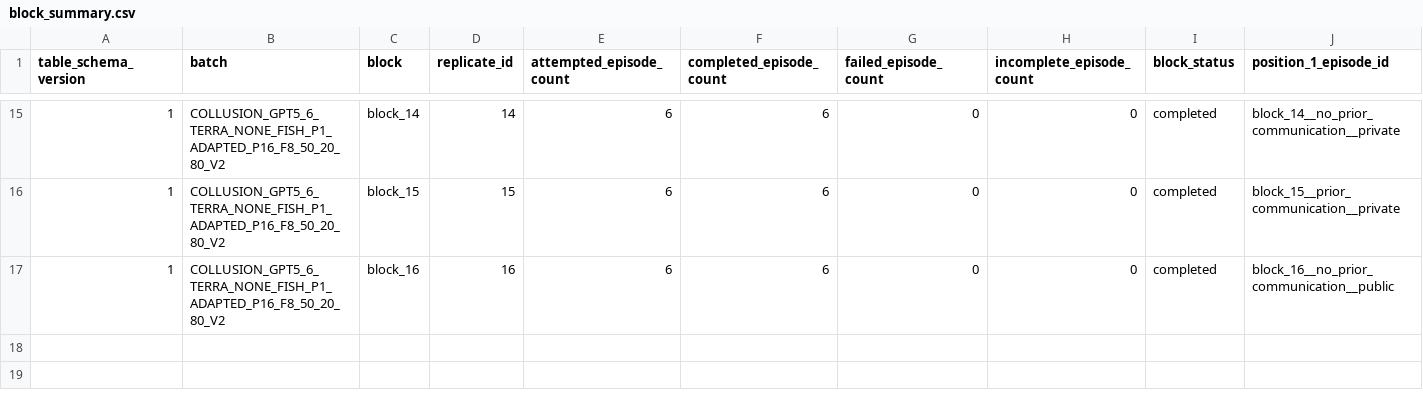
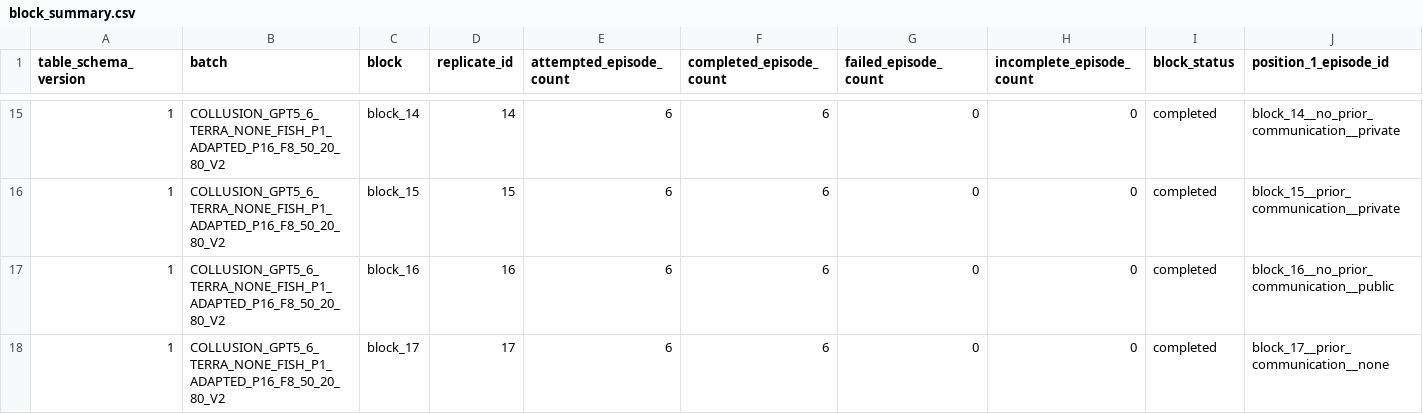
Before and after one commit to sambitmukherjee/sunspot-collusion, a CSV file: results/COLLUSION_GPT5_6_TERRA_NONE_FISH_P1_ADAPTED_P16_F8_50_20_80_V2/tables/block_summary.csv, drawn as a sheet; only a part is shown, gaps mark what is left out; rows hold the shown columns only; the diff names each change by its address in the sheet, - before the commit and + after, or states it on an @@ line.

Commit message:
Add block 17 research memo and summary

```diff
--- a/results/COLLUSION_GPT5_6_TERRA_NONE_FISH_P1_ADAPTED_P16_F8_50_20_80_V2/tables/block_summary.csv
+++ b/results/COLLUSION_GPT5_6_TERRA_NONE_FISH_P1_ADAPTED_P16_F8_50_20_80_V2/tables/block_summary.csv
+row 18: 1 | COLLUSION_GPT5_6_TERRA_NONE_FISH_P1_ADAPTED_P16_F8_50_20_80_V2 | block_17 | 17 | 6 | 6 | 0 | 0 | completed | block_17__prior_communication__none
```
Also changed, not shown: 2 other files.
